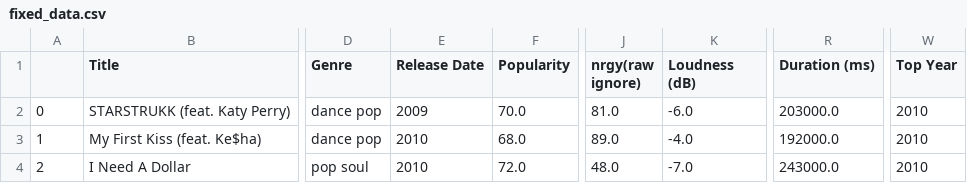
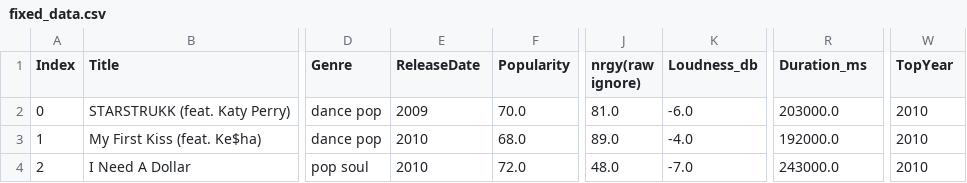
Before and after one commit to juhye-m/juhye-m.github.io, a CSV file: data/fixed_data.csv, drawn as a sheet; only a part is shown, gaps mark what is left out; the diff names each change by its address in the sheet, - before the commit and + after, or states it on an @@ line.

```diff
--- a/data/fixed_data.csv
+++ b/data/fixed_data.csv
-A1: (empty)
+A1: Index
-E1: Release Date
+E1: ReleaseDate
-K1: Loudness (dB)
+K1: Loudness_db
-R1: Duration (ms)
+R1: Duration_ms
-W1: Top Year
+W1: TopYear
```
Also changed, not shown: data/data.csv, 4 other files.
